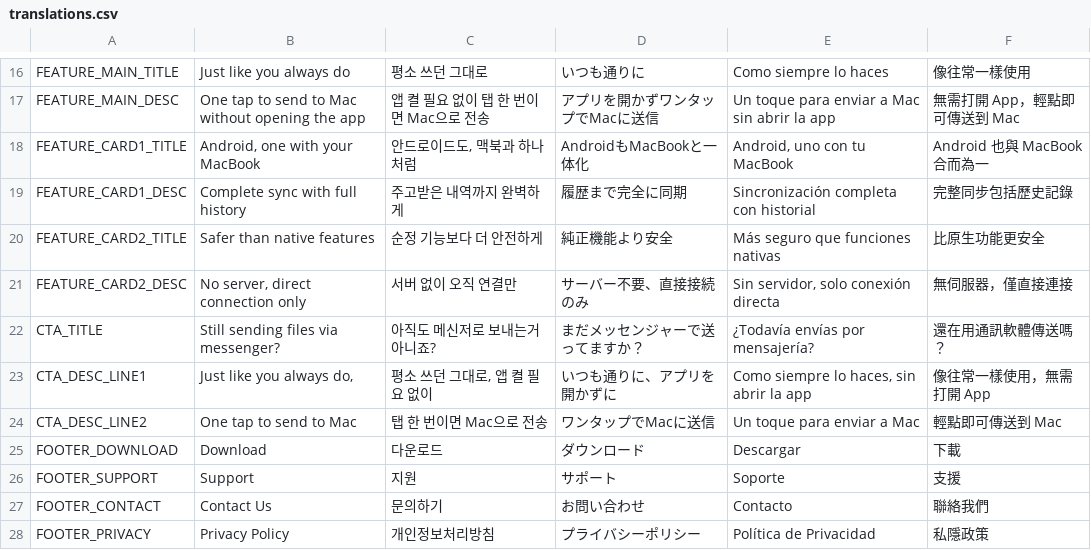
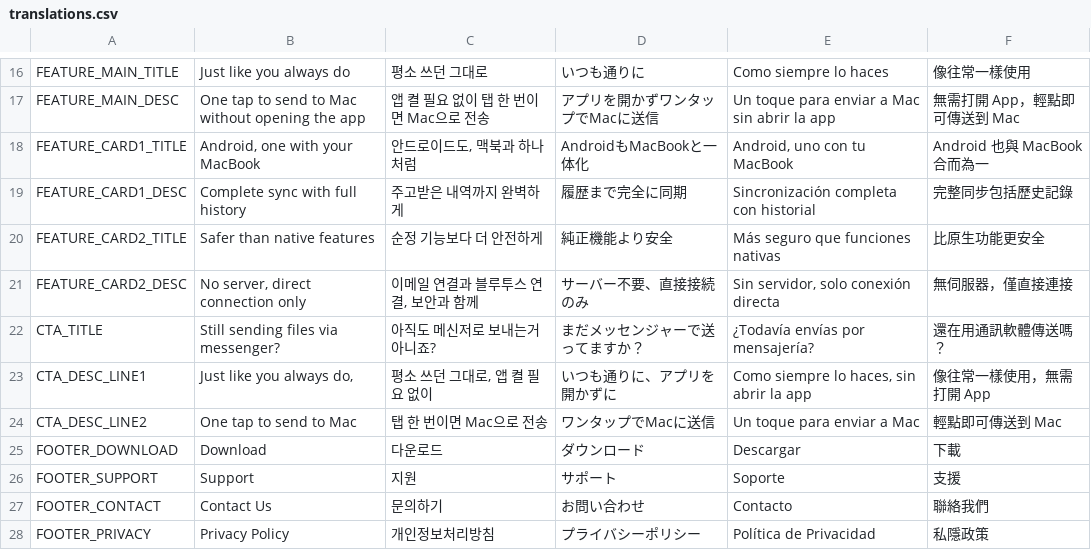
Before and after one commit to Self-made-Orange/ClipDoggy-Landing, a CSV file: docs/_i18n/translations.csv, drawn as a sheet; only a part is shown, gaps mark what is left out.

Commit message:
fix(i18n): correct typo in Korean translation for feature card 2 desc
Updated '서버 없이 오직 연결만' to '이메일 연결과 블루투스 연결, 보안과 함께' in translations.csv and rebuilt HTML files.

```diff
--- a/docs/_i18n/translations.csv
+++ b/docs/_i18n/translations.csv
@@ -20,3 +20,3 @@ FEATURE_CARD1_DESC,Complete sync with full history,주고받은 내역까지 완
 FEATURE_CARD2_TITLE,Safer than native features,순정 기능보다 더 안전하게,純正機能より安全,Más seguro que funciones nativas,比原生功能更安全
-FEATURE_CARD2_DESC,"No server, direct connection only",서버 없이 오직 연결만,"サーバー不要、直接接続のみ","Sin servidor, solo conexión directa","無伺服器，僅直接連接"
+FEATURE_CARD2_DESC,"No server, direct connection only","이메일 연결과 블루투스 연결, 보안과 함께","サーバー不要、直接接続のみ","Sin servidor, solo conexión directa","無伺服器，僅直接連接"
 CTA_TITLE,Still sending files via messenger?,아직도 메신저로 보내는거 아니죠?,まだメッセンジャーで送ってますか？,¿Todavía envías por mensajería?,還在用通訊軟體傳送嗎？
```
Also changed, not shown: 1 other file.
